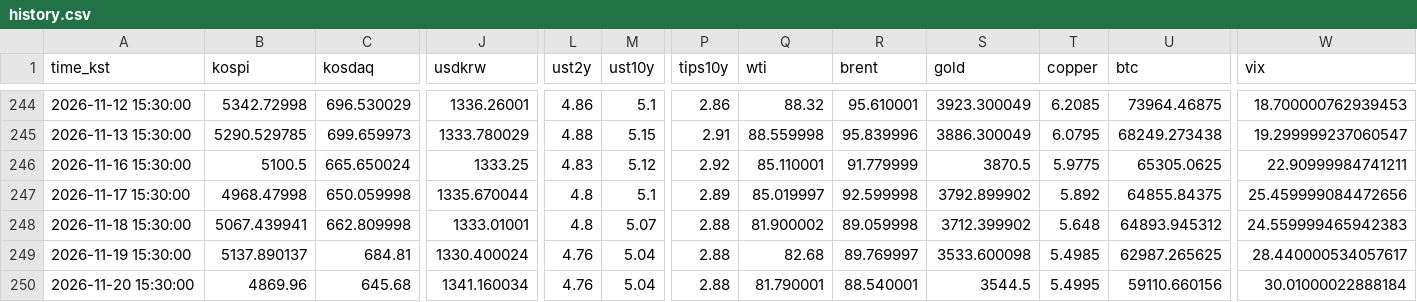
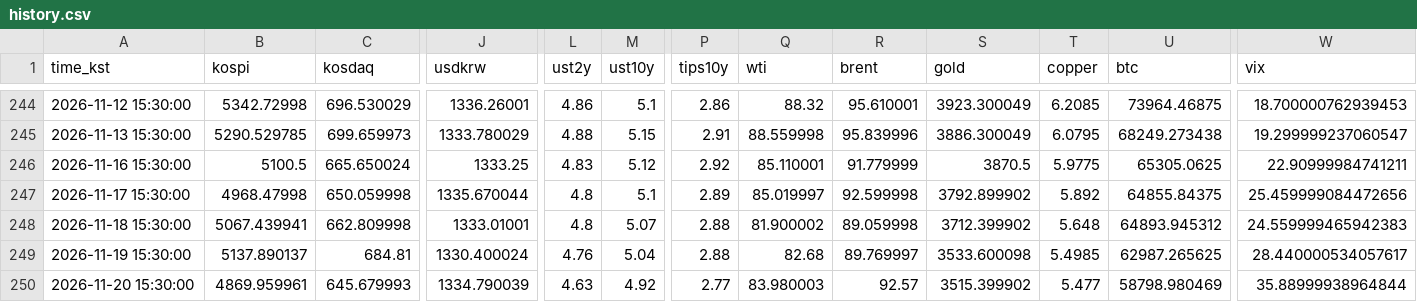
Before and after one commit to suchoforchat-creator/krx-feed, a CSV file: out/history.csv, drawn as a sheet; only a part is shown, gaps mark what is left out; the diff covers the shown part only; the diff names each change by its address in the sheet, - before the commit and + after, or states it on an @@ line.

```diff
--- a/out/history.csv
+++ b/out/history.csv
-B250 (kospi): 4869.96
+B250 (kospi): 4869.959961
-C250 (kosdaq): 645.68
+C250 (kosdaq): 645.679993
-J250 (usdkrw): 1341.160034
+J250 (usdkrw): 1334.790039
-L250 (ust2y): 4.76
+L250 (ust2y): 4.63
-M250 (ust10y): 5.04
+M250 (ust10y): 4.92
-P250 (tips10y): 2.88
+P250 (tips10y): 2.77
-Q250 (wti): 81.790001
+Q250 (wti): 83.980003
-R250 (brent): 88.540001
+R250 (brent): 92.57
-S250 (gold): 3544.5
+S250 (gold): 3515.399902
-T250 (copper): 5.4995
+T250 (copper): 5.477
-U250 (btc): 59110.660156
+U250 (btc): 58798.980469
-W250 (vix): 30.01000022888184
+W250 (vix): 35.88999938964844
```
Also changed, not shown: 1 edited cell elsewhere in this file, out/latest.csv, 3 other files.
